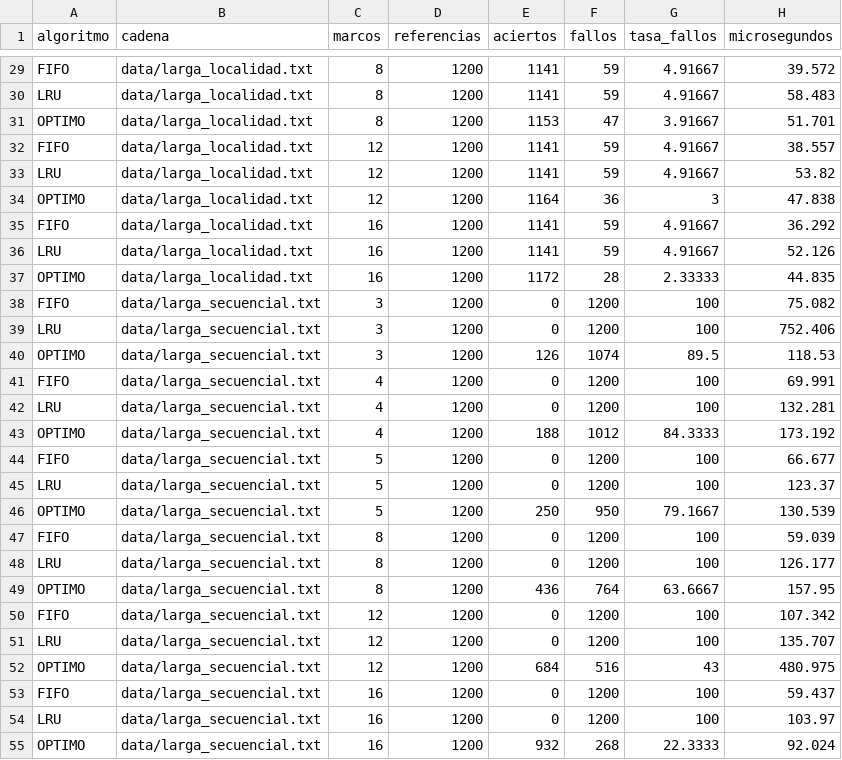
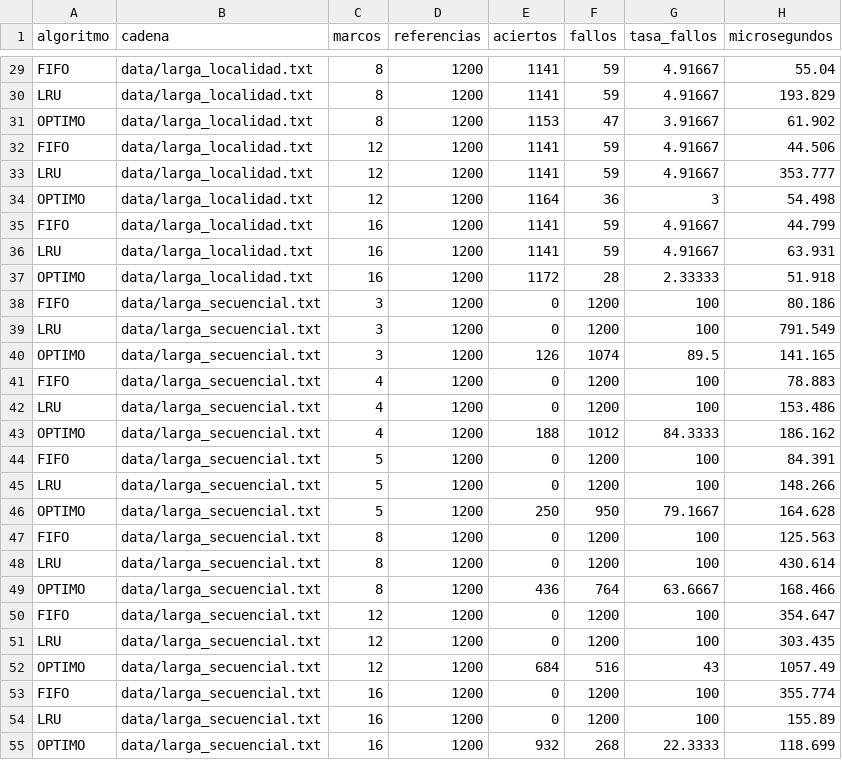
Before and after one commit to PipeDevGit/Proyecto1-sistemas-operativos-, a CSV file: proyecto3-memoria/evidencia/resultados.csv, drawn as a sheet; only a part is shown, gaps mark what is left out; the diff covers the shown part only; the diff names each change by its address in the sheet, - before the commit and + after, or states it on an @@ line.

```diff
--- a/proyecto3-memoria/evidencia/resultados.csv
+++ b/proyecto3-memoria/evidencia/resultados.csv
-H29 (microsegundos): 39.572
+H29 (microsegundos): 55.04
-H30 (microsegundos): 58.483
+H30 (microsegundos): 193.829
-H31 (microsegundos): 51.701
+H31 (microsegundos): 61.902
-H32 (microsegundos): 38.557
+H32 (microsegundos): 44.506
-H33 (microsegundos): 53.82
+H33 (microsegundos): 353.777
-H34 (microsegundos): 47.838
+H34 (microsegundos): 54.498
-H35 (microsegundos): 36.292
+H35 (microsegundos): 44.799
-H36 (microsegundos): 52.126
+H36 (microsegundos): 63.931
-H37 (microsegundos): 44.835
+H37 (microsegundos): 51.918
-H38 (microsegundos): 75.082
+H38 (microsegundos): 80.186
-H39 (microsegundos): 752.406
+H39 (microsegundos): 791.549
-H40 (microsegundos): 118.53
+H40 (microsegundos): 141.165
-H41 (microsegundos): 69.991
+H41 (microsegundos): 78.883
-H42 (microsegundos): 132.281
+H42 (microsegundos): 153.486
-H43 (microsegundos): 173.192
+H43 (microsegundos): 186.162
-H44 (microsegundos): 66.677
+H44 (microsegundos): 84.391
-H45 (microsegundos): 123.37
+H45 (microsegundos): 148.266
-H46 (microsegundos): 130.539
+H46 (microsegundos): 164.628
-H47 (microsegundos): 59.039
+H47 (microsegundos): 125.563
-H48 (microsegundos): 126.177
+H48 (microsegundos): 430.614
-H49 (microsegundos): 157.95
+H49 (microsegundos): 168.466
-H50 (microsegundos): 107.342
+H50 (microsegundos): 354.647
-H51 (microsegundos): 135.707
+H51 (microsegundos): 303.435
-H52 (microsegundos): 480.975
+H52 (microsegundos): 1057.49
-H53 (microsegundos): 59.437
+H53 (microsegundos): 355.774
-H54 (microsegundos): 103.97
+H54 (microsegundos): 155.89
-H55 (microsegundos): 92.024
+H55 (microsegundos): 118.699
```
Also changed, not shown: 45 edited cells elsewhere in this file, 1 other file.
